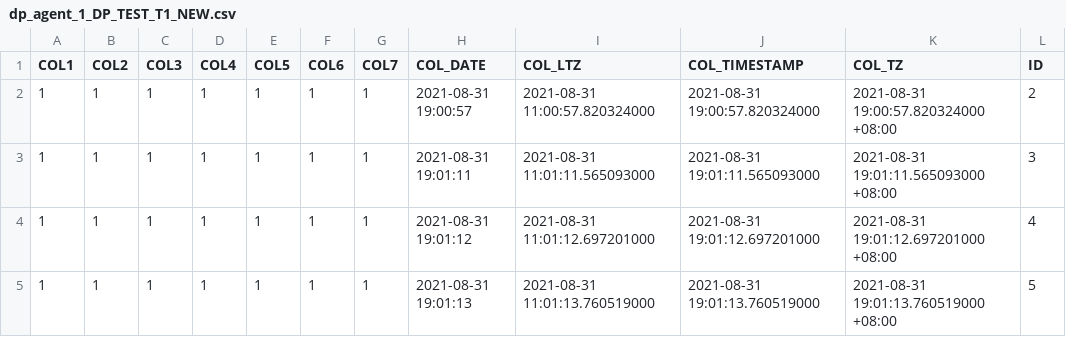
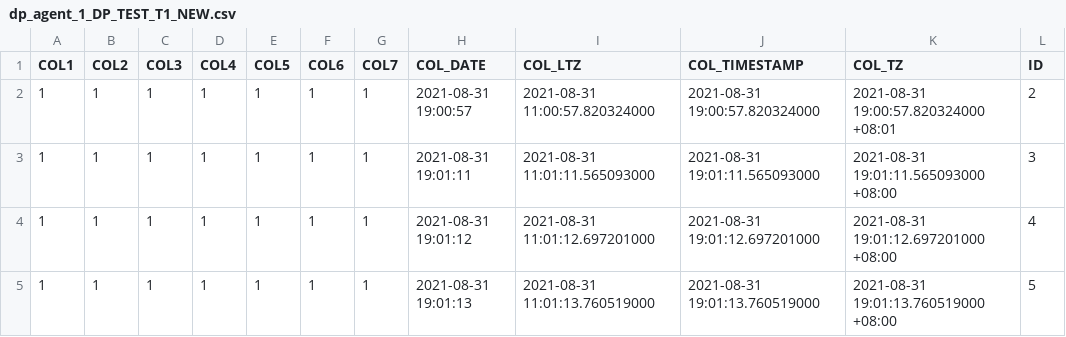
Before and after one commit to TurboChang/DpCompare, a CSV file: core/save/dp_agent_1_DP_TEST_T1_NEW.csv, drawn as a sheet.

```diff
--- a/core/save/dp_agent_1_DP_TEST_T1_NEW.csv
+++ b/core/save/dp_agent_1_DP_TEST_T1_NEW.csv
@@ -1,3 +1,3 @@
 COL1,COL2,COL3,COL4,COL5,COL6,COL7,COL_DATE,COL_LTZ,COL_TIMESTAMP,COL_TZ,ID
-1,1,1,1,1,1,1,2021-08-31 19:00:57,2021-08-31 11:00:57.820324000,2021-08-31 19:00:57.820324000,2021-08-31 19:00:57.820324000 +08:00,2
+1,1,1,1,1,1,1,2021-08-31 19:00:57,2021-08-31 11:00:57.820324000,2021-08-31 19:00:57.820324000,2021-08-31 19:00:57.820324000 +08:01,2
 1,1,1,1,1,1,1,2021-08-31 19:01:11,2021-08-31 11:01:11.565093000,2021-08-31 19:01:11.565093000,2021-08-31 19:01:11.565093000 +08:00,3
```
Also changed, not shown: 2 other files.
